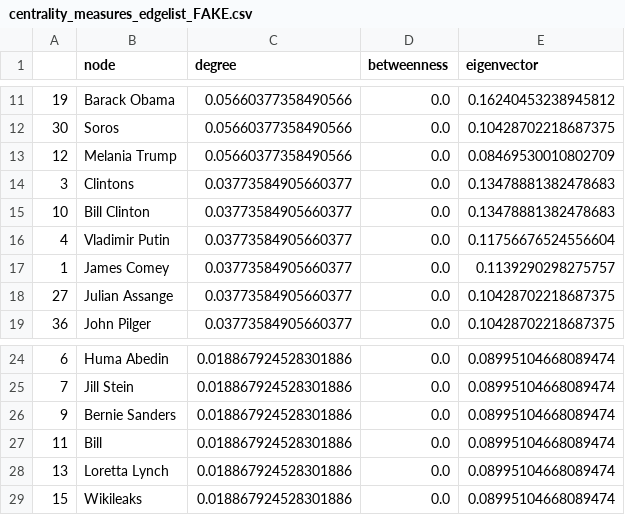
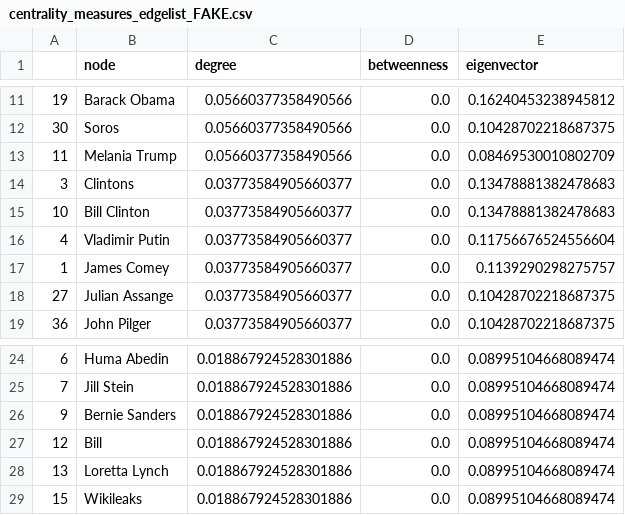
Before and after one commit to nicole-dwenger/cdslanguage-network, a CSV file: out/1_network/centrality_measures_edgelist_FAKE.csv, drawn as a sheet; only a part is shown, gaps mark what is left out.

```diff
--- a/out/1_network/centrality_measures_edgelist_FAKE.csv
+++ b/out/1_network/centrality_measures_edgelist_FAKE.csv
@@ -12,3 +12,3 @@
 30,Soros,0.05660377358490566,0.0,0.10428702218687375
-12,Melania Trump,0.05660377358490566,0.0,0.08469530010802709
+11,Melania Trump,0.05660377358490566,0.0,0.08469530010802709
 3,Clintons,0.03773584905660377,0.0,0.13478881382478683
@@ -26,3 +26,3 @@
 9,Bernie Sanders,0.018867924528301886,0.0,0.08995104668089474
-11,Bill,0.018867924528301886,0.0,0.08995104668089474
+12,Bill,0.018867924528301886,0.0,0.08995104668089474
 13,Loretta Lynch,0.018867924528301886,0.0,0.08995104668089474
```
Also changed, not shown: out/1_network/centrality_measures_edgelist_REAL.csv, 7 other files.
